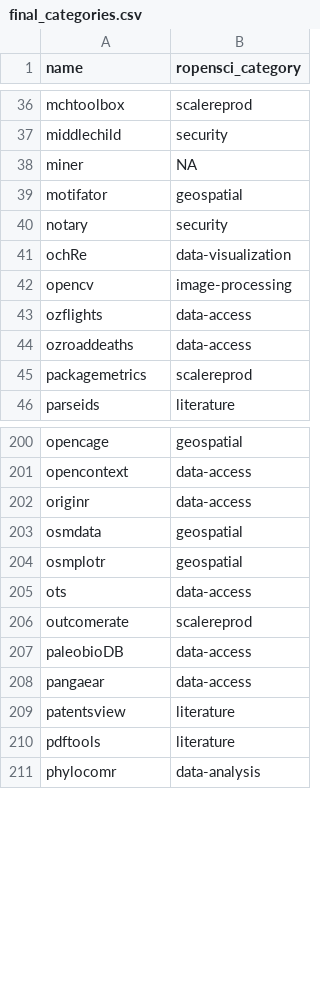
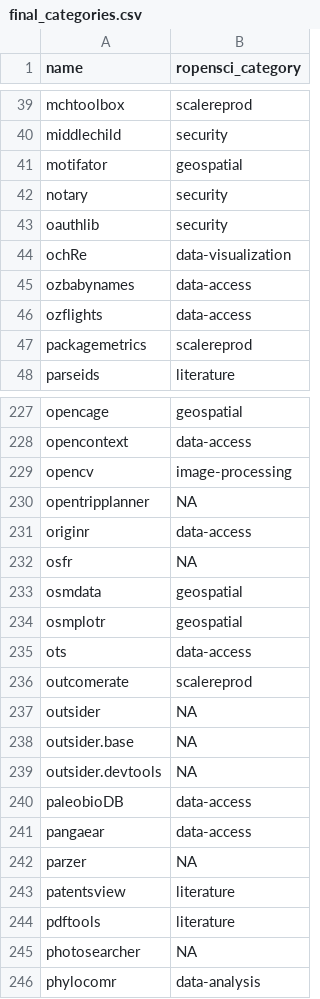
Before and after one commit to ropensci-org/makeregistry, a CSV file: inst/scripts/final_categories.csv, drawn as a sheet; only a part is shown, gaps mark what is left out; the diff covers the shown part only.

```diff
--- a/inst/scripts/final_categories.csv
+++ b/inst/scripts/final_categories.csv
@@ -37,9 +40,8 @@ mchtoolbox,scalereprod
 middlechild,security
-miner,NA
 motifator,geospatial
 notary,security
+oauthlib,security
 ochRe,data-visualization
-opencv,image-processing
+ozbabynames,data-access
 ozflights,data-access
-ozroaddeaths,data-access
 packagemetrics,scalereprod
@@ -201,3 +228,6 @@ opencage,geospatial
 opencontext,data-access
+opencv,image-processing
+opentripplanner,NA
 originr,data-access
+osfr,NA
 osmdata,geospatial
@@ -206,6 +236,11 @@ ots,data-access
 outcomerate,scalereprod
+outsider,NA
+outsider.base,NA
+outsider.devtools,NA
 paleobioDB,data-access
 pangaear,data-access
+parzer,NA
 patentsview,literature
 pdftools,literature
+photosearcher,NA
 phylocomr,data-analysis
```
Also changed, not shown: 70 added rows, 10 removed rows, 5 moved rows and 2 edited cells elsewhere in this file, 1 other file.
